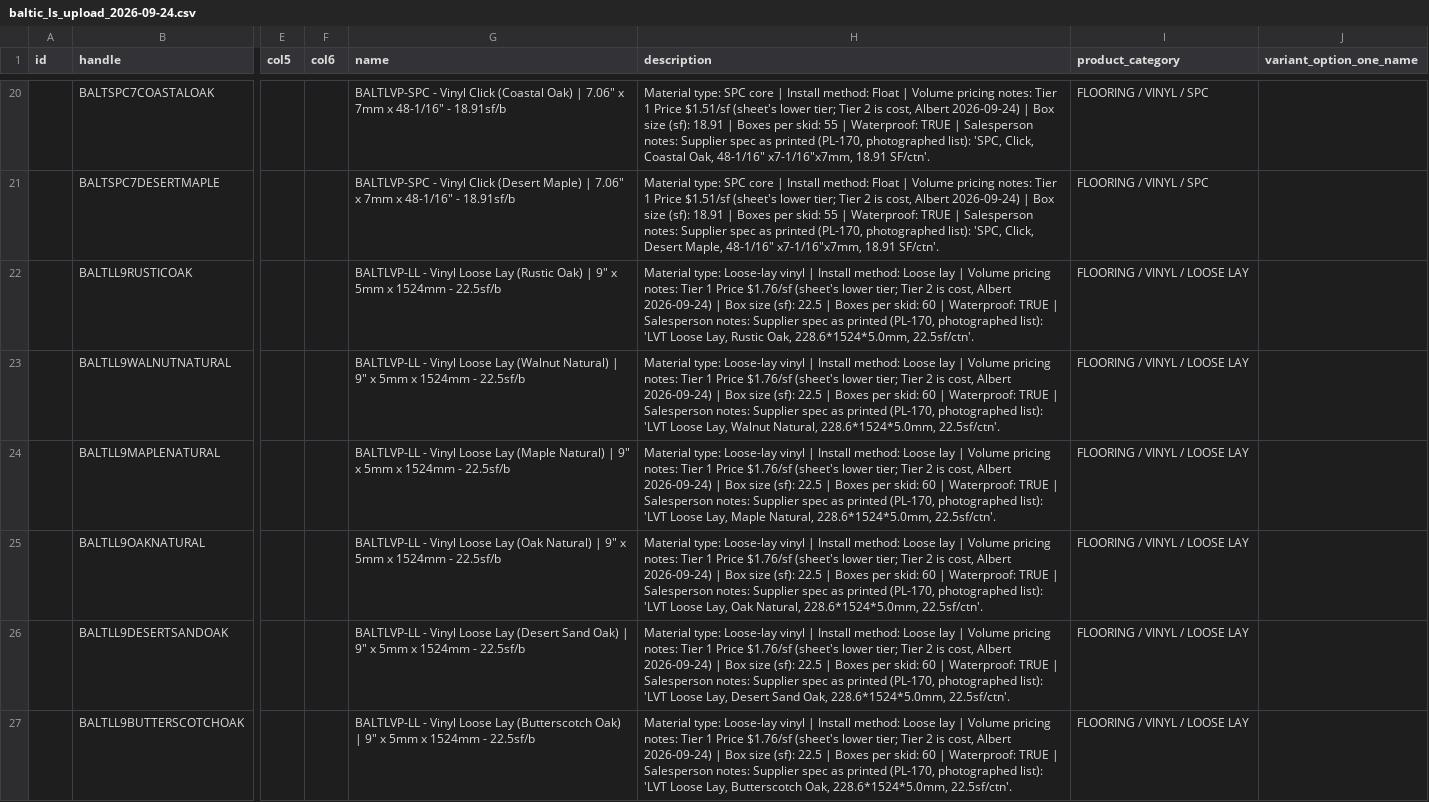
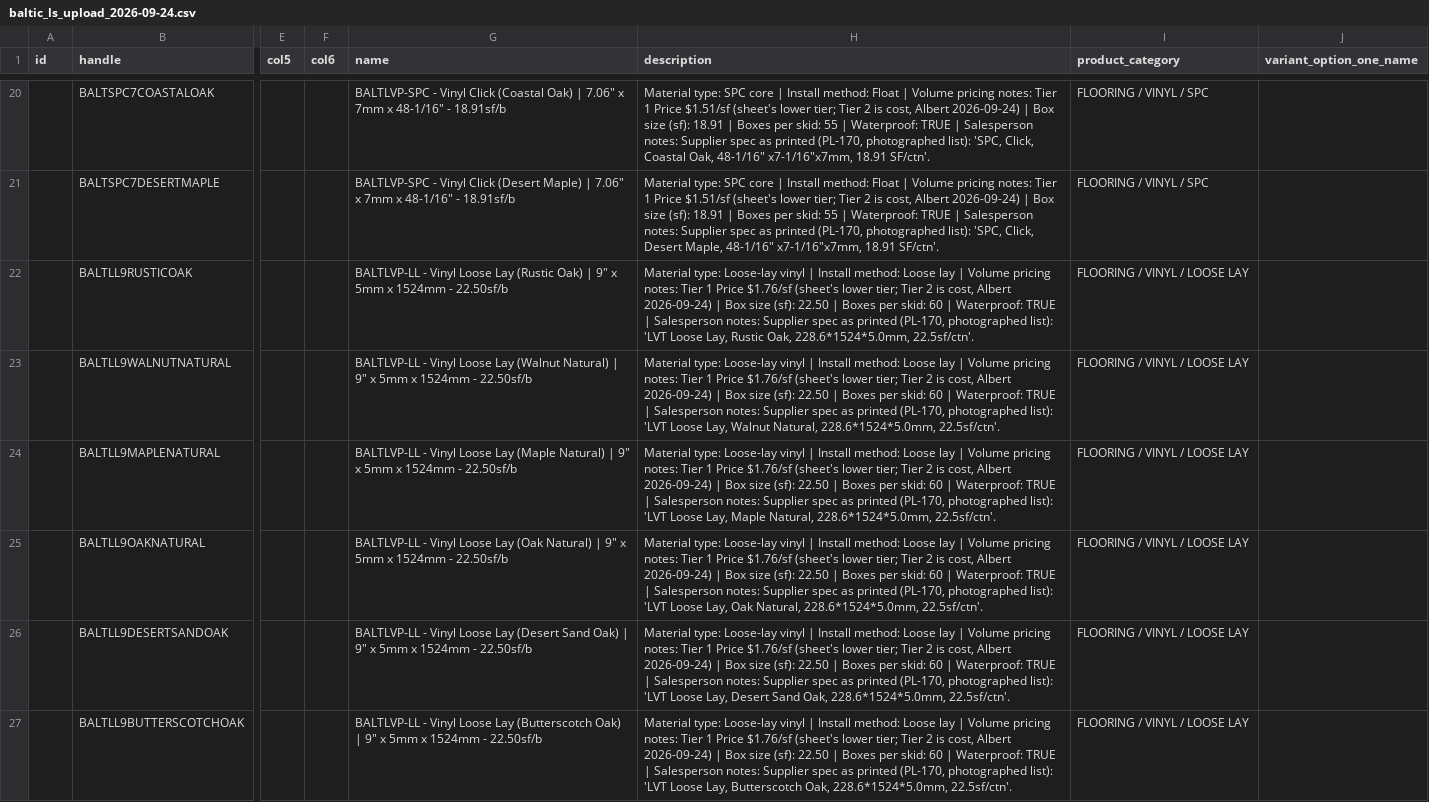
Before and after one commit to albertngo/titan-agents-repo, a CSV file: ingest/2026-09-24/baltic_ls_upload_2026-09-24.csv, drawn as a sheet; only a part is shown, gaps mark what is left out; the diff covers the shown part only; the diff names each change by its address in the sheet, - before the commit and + after, or states it on an @@ line.

```diff
--- a/ingest/2026-09-24/baltic_ls_upload_2026-09-24.csv
+++ b/ingest/2026-09-24/baltic_ls_upload_2026-09-24.csv
-G22 (name): …1524mm - 22.5sf/b
+G22 (name): …1524mm - 22.50sf/b
-H22 (description): …size (sf): 22.5 | Boxes…
+H22 (description): …size (sf): 22.50 | Boxes…
-G23 (name): …1524mm - 22.5sf/b
+G23 (name): …1524mm - 22.50sf/b
-H23 (description): …size (sf): 22.5 | Boxes…
+H23 (description): …size (sf): 22.50 | Boxes…
-G24 (name): …1524mm - 22.5sf/b
+G24 (name): …1524mm - 22.50sf/b
-H24 (description): …size (sf): 22.5 | Boxes…
+H24 (description): …size (sf): 22.50 | Boxes…
-G25 (name): …1524mm - 22.5sf/b
+G25 (name): …1524mm - 22.50sf/b
-H25 (description): …size (sf): 22.5 | Boxes…
+H25 (description): …size (sf): 22.50 | Boxes…
-G26 (name): …1524mm - 22.5sf/b
+G26 (name): …1524mm - 22.50sf/b
-H26 (description): …size (sf): 22.5 | Boxes…
+H26 (description): …size (sf): 22.50 | Boxes…
-G27 (name): …1524mm - 22.5sf/b
+G27 (name): …1524mm - 22.50sf/b
-H27 (description): …size (sf): 22.5 | Boxes…
+H27 (description): …size (sf): 22.50 | Boxes…
```
Also changed, not shown: 12 edited cells elsewhere in this file, 2 other files.
